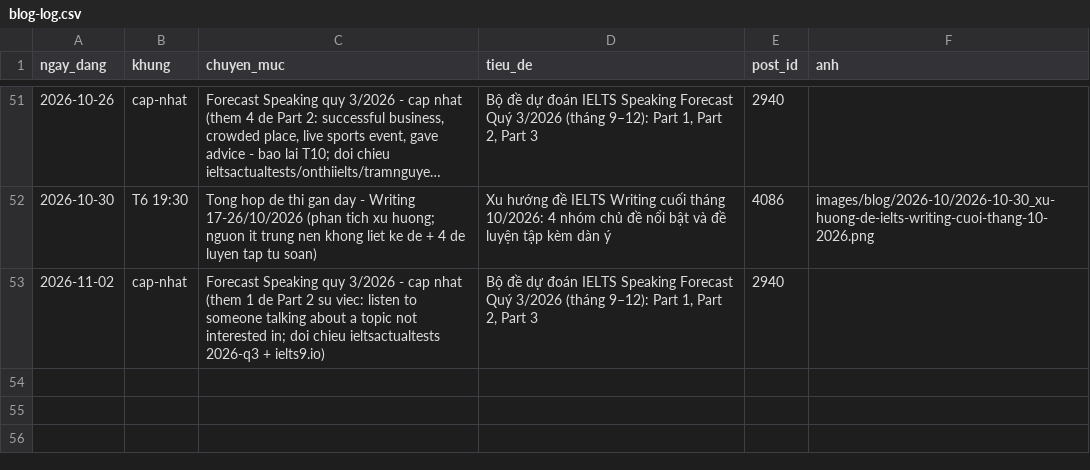
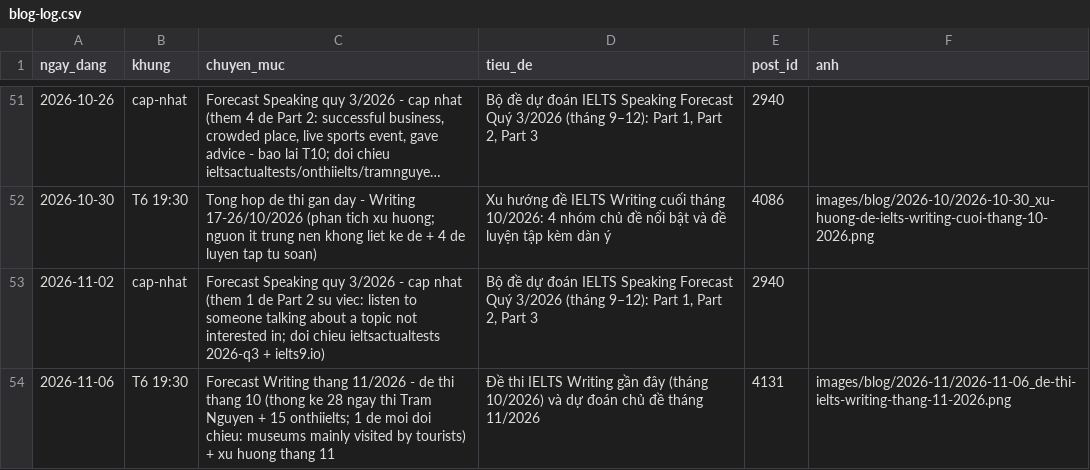
Before and after one commit to lengoctinh9405-hue/ieltsngoctinh-social-, a CSV file: blog-log.csv, drawn as a sheet; only a part is shown, gaps mark what is left out; long unchanged cells end in ….

```diff
--- a/blog-log.csv
+++ b/blog-log.csv
@@ -53 +53,2 @@ ngay_dang,khung,chuyen_muc,tieu_de,post_id,anh
 2026-11-02,cap-nhat,"Forecast Speaking quy 3/2026 - cap nhat (them 1 de Part 2 su viec: listen to someone talking about a topic not interested in; doi chieu ieltsactualtests 2026-q3 + ielts9.io)","Bộ đề dự đoán IELTS Speaking Forecast Quý 3/2026 (tháng 9–12): Part 1, Part 2, Part 3",2940,
+2026-11-06,T6 19:30,"Forecast Writing thang 11/2026 - de thi thang 10 (thong ke 28 ngay thi Tram Nguyen + 15 onthiielts; 1 de moi doi chieu: museums mainly visited by tourists) + xu huong thang 11","Đề thi IELTS Writing gần đây (tháng 10/2026) và dự đoán chủ đề tháng 11/2026",4131,images/blog/2026-11/2026-11-06_de-thi-ielts-writing-thang-11-2026.png
```
Also changed, not shown: 1 other file.
